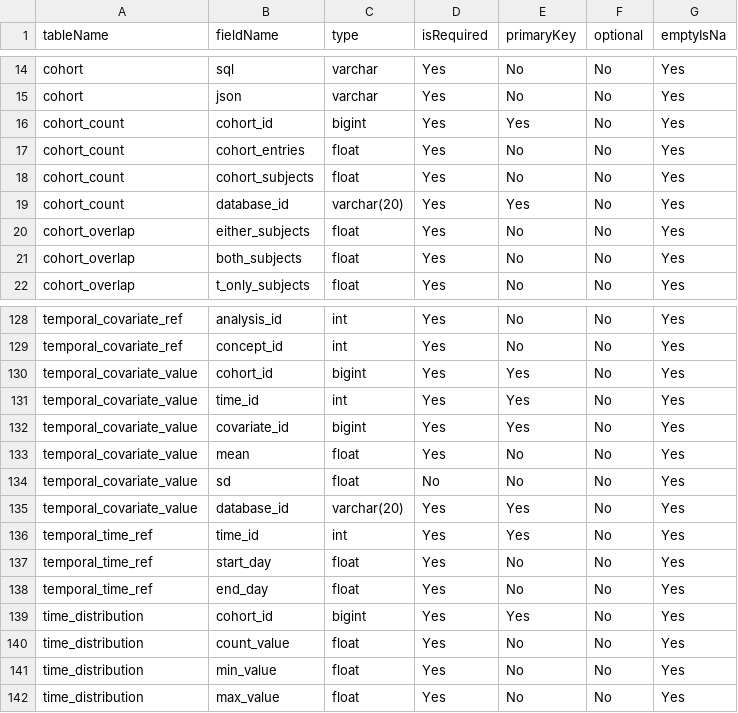
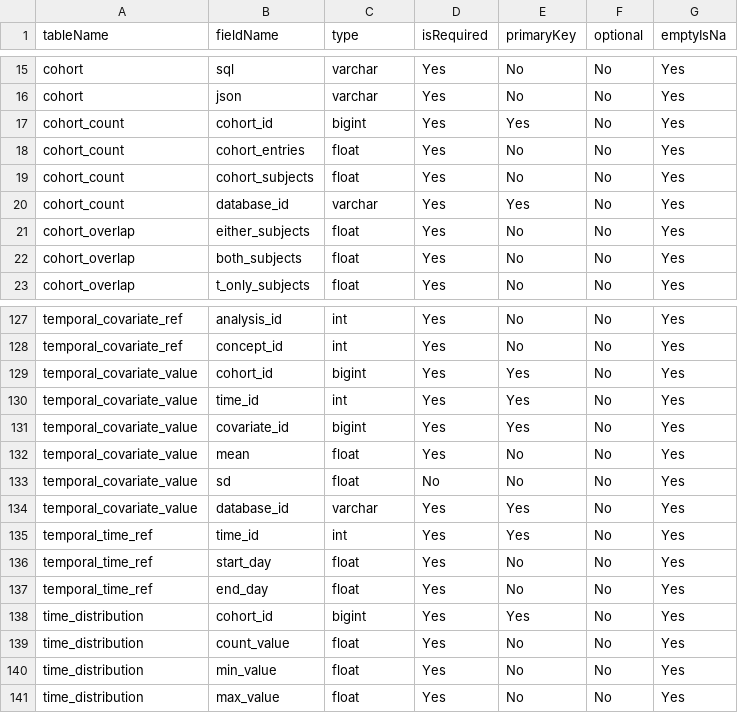
Before and after one commit to OHDSI/ShinyDeploy, a CSV file: PhenotypeLibrary2/resultsDataModelSpecification.csv, drawn as a sheet; only a part is shown, gaps mark what is left out; the diff covers the shown part only.

```diff
--- a/PhenotypeLibrary2/resultsDataModelSpecification.csv
+++ b/PhenotypeLibrary2/resultsDataModelSpecification.csv
@@ -18,3 +19,3 @@ cohort_count,cohort_entries,float,Yes,No,No,Yes
 cohort_count,cohort_subjects,float,Yes,No,No,Yes
-cohort_count,database_id,varchar(20),Yes,Yes,No,Yes
+cohort_count,database_id,varchar,Yes,Yes,No,Yes
 cohort_overlap,either_subjects,float,Yes,No,No,Yes
@@ -134,3 +133,3 @@ temporal_covariate_value,mean,float,Yes,No,No,Yes
 temporal_covariate_value,sd,float,No,No,No,Yes
-temporal_covariate_value,database_id,varchar(20),Yes,Yes,No,Yes
+temporal_covariate_value,database_id,varchar,Yes,Yes,No,Yes
 temporal_time_ref,time_id,int,Yes,Yes,No,Yes
```
Also changed, not shown: 1 added row, 2 removed rows and 20 edited cells elsewhere in this file, 4 other files.
